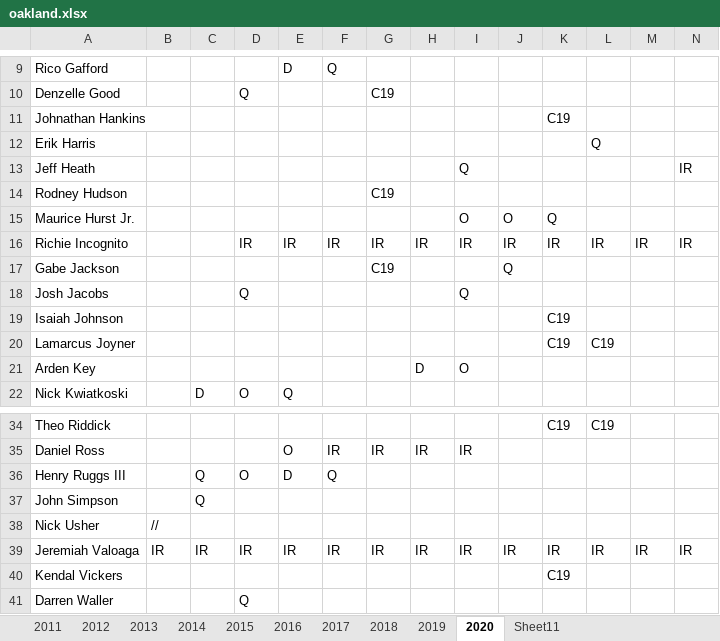
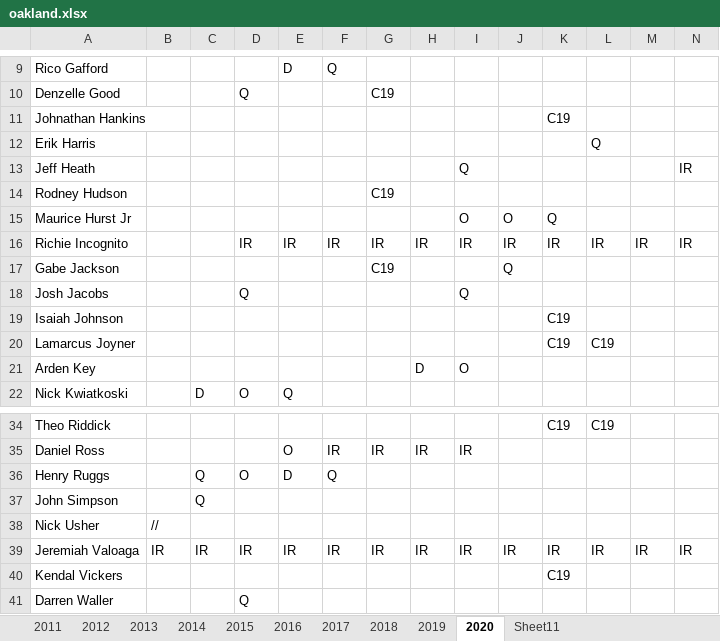
Before and after one commit to ClintNanney/Capstone, an Excel workbook: data/oakland.xlsx, sheet 2020, drawn as a sheet; only a part is shown, gaps mark what is left out; values as stored, in another font and other column widths than the file's, no borders; the diff names each change by its address in the sheet, - before the commit and + after, or states it on an @@ line.

```diff
--- a/data/oakland.xlsx (sheet 2020)
+++ b/data/oakland.xlsx (sheet 2020)
-A15: Maurice Hurst Jr.
+A15: Maurice Hurst Jr
-A36: Henry Ruggs III
+A36: Henry Ruggs
```
Also changed, not shown: data/atl.xlsx, data/atlanta.xlsx, 7 other files.
